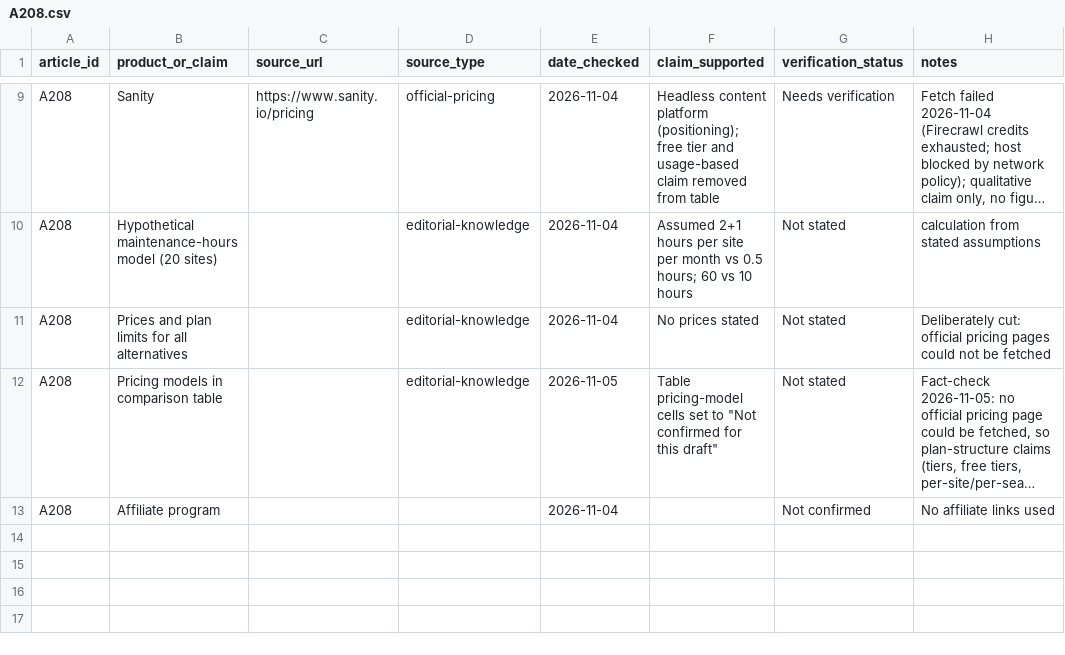
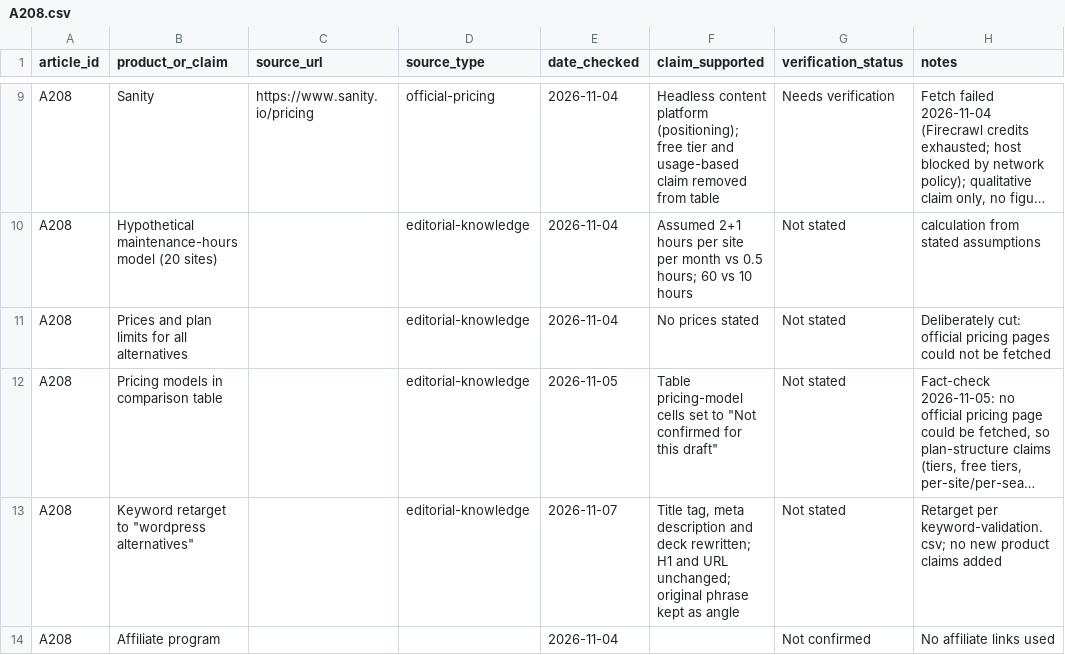
Before and after one commit to amitsinghs98/11-Microservice, a CSV file: growth-software-content-blueprint/strategy/research/A208.csv, drawn as a sheet; only a part is shown, gaps mark what is left out; long unchanged cells end in …; the diff names each change by its address in the sheet, - before the commit and + after, or states it on an @@ line.

```diff
--- a/growth-software-content-blueprint/strategy/research/A208.csv
+++ b/growth-software-content-blueprint/strategy/research/A208.csv
+row 13: A208 | Keyword retarget to "wordpress alternatives" |  | editorial-knowledge | 2026-11-07 | Title tag, meta description and deck rewritten; H1 and URL unchanged; original phrase kept as angle | Not stated | Retarget per keyword-validation.csv; no new product claims added
```
Also changed, not shown: growth-software-content-blueprint/strategy/research/A201.csv, growth-software-content-blueprint/strategy/research/H11.csv, 20 other files.
